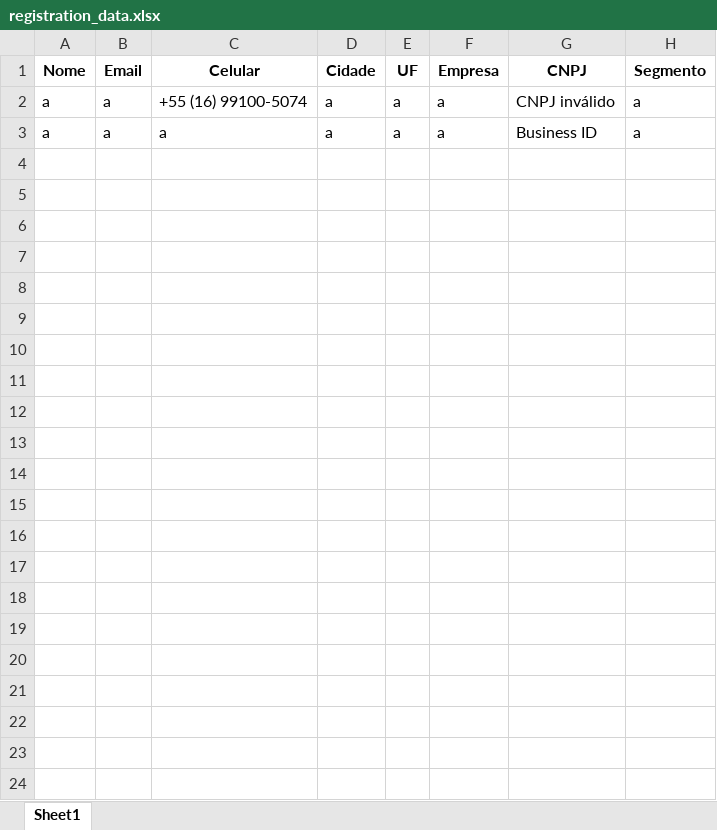
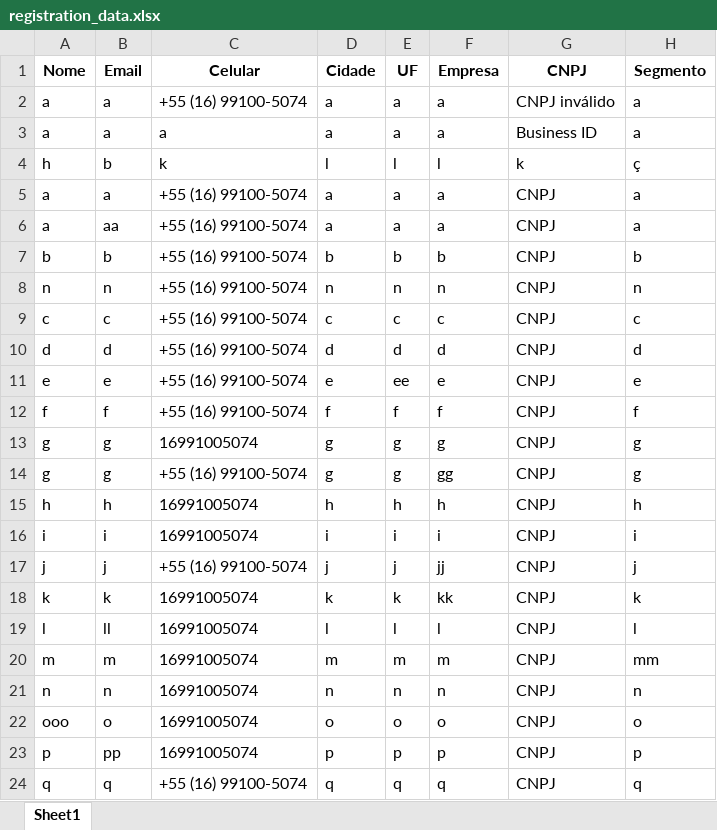
Before and after one commit to Fernandoenq/Quiz_Fedex_Labace_2024, an Excel workbook: registration_data.xlsx, sheet Sheet1, drawn as a sheet; values as stored, in another font and other column widths than the file's, no borders; the diff names each change by its address in the sheet, - before the commit and + after, or states it on an @@ line.

```diff
--- a/registration_data.xlsx (sheet Sheet1)
+++ b/registration_data.xlsx (sheet Sheet1)
+row 4: h | b | k | l | l | l | k | ç
+row 5: a | a | +55 (16) 99100-5074 | a | a | a | CNPJ | a
+row 6: a | aa | +55 (16) 99100-5074 | a | a | a | CNPJ | a
+row 7: b | b | +55 (16) 99100-5074 | b | b | b | CNPJ | b
+row 8: n | n | +55 (16) 99100-5074 | n | n | n | CNPJ | n
+row 9: c | c | +55 (16) 99100-5074 | c | c | c | CNPJ | c
+row 10: d | d | +55 (16) 99100-5074 | d | d | d | CNPJ | d
+row 11: e | e | +55 (16) 99100-5074 | e | ee | e | CNPJ | e
+row 12: f | f | +55 (16) 99100-5074 | f | f | f | CNPJ | f
+row 13: g | g | 16991005074 | g | g | g | CNPJ | g
+row 14: g | g | +55 (16) 99100-5074 | g | g | gg | CNPJ | g
+row 15: h | h | 16991005074 | h | h | h | CNPJ | h
+row 16: i | i | 16991005074 | i | i | i | CNPJ | i
+row 17: j | j | +55 (16) 99100-5074 | j | j | jj | CNPJ | j
+row 18: k | k | 16991005074 | k | k | kk | CNPJ | k
+row 19: l | ll | 16991005074 | l | l | l | CNPJ | l
+row 20: m | m | 16991005074 | m | m | m | CNPJ | mm
+row 21: n | n | 16991005074 | n | n | n | CNPJ | n
+row 22: ooo | o | 16991005074 | o | o | o | CNPJ | o
+row 23: p | pp | 16991005074 | p | p | p | CNPJ | p
+row 24: q | q | +55 (16) 99100-5074 | q | q | q | CNPJ | q
```
Also changed, not shown: 2 other files.
